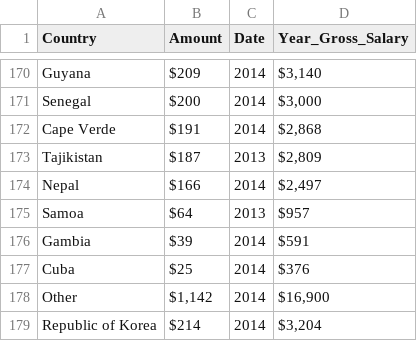
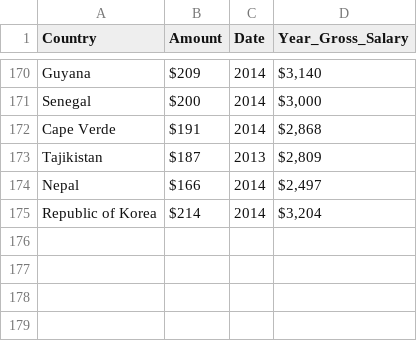
Before and after one commit to Honeyjar1000/FIT3179_week9, a CSV file: data/After_tax_plus_year_gross.csv, drawn as a sheet; only a part is shown, gaps mark what is left out; the diff names each change by its address in the sheet, - before the commit and + after, or states it on an @@ line.

Commit message:
Update After_tax_plus_year_gross.csv

```diff
--- a/data/After_tax_plus_year_gross.csv
+++ b/data/After_tax_plus_year_gross.csv
-row 175: Samoa | $64 | 2013 | $957
-row 176: Gambia | $39 | 2014 | $591
-row 177: Cuba | $25 | 2014 | $376
-row 178: Other | $1,142 | 2014 | $16,900
```
